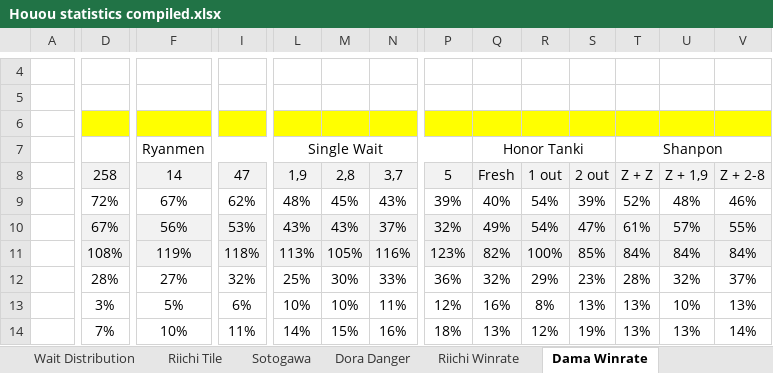
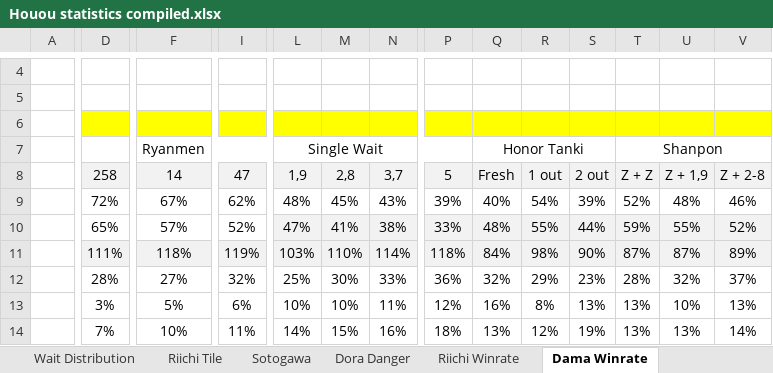
Before and after one commit to chienshyong/houou-statistics, an Excel workbook: Houou statistics compiled.xlsx, sheet Dama Winrate, drawn as a sheet; only a part is shown, gaps mark what is left out; values as stored, in another font and other column widths than the file's, no borders; conditional formats not drawn; removed rows and columns are numbered as before the commit, all else as after; rows hold the shown columns only; the diff covers the shown part only; the diff names each change by its address in the sheet, - before the commit and + after, or states it on an @@ line.

Commit message:
Dama winrate new values

```diff
--- a/Houou statistics compiled.xlsx (sheet Dama Winrate)
+++ b/Houou statistics compiled.xlsx (sheet Dama Winrate)
-D10:I10 fill: #F2F2F2
+D10:I10 fill: none
-D10: 67%
+D10: 65%
-F10: 56%
+F10: 57%
-I10: 53%
+I10: 52%
-L10: 43%
+L10: 47%
-M10: 43%
+M10: 41%
-N10: 37%
+N10: 38%
-P10: 32%
+P10: 33%
-Q10: 49%
+Q10: 48%
-R10: 54%
+R10: 55%
-S10: 47%
+S10: 44%
-T10: 61%
+T10: 59%
-U10: 57%
+U10: 55%
-V10: 55%
+V10: 52%
-row 11:  | 108% | 119% | 118% | 113% | 105% | 116% | 123% | 82% | 100% | 85% | 84% | 84% | 84%
+row 11:  | 111% | 118% | 119% | 103% | 110% | 114% | 118% | 84% | 98% | 90% | 87% | 87% | 89%
```
Also changed, not shown: 3 edited cells and cell formats elsewhere in this sheet.
